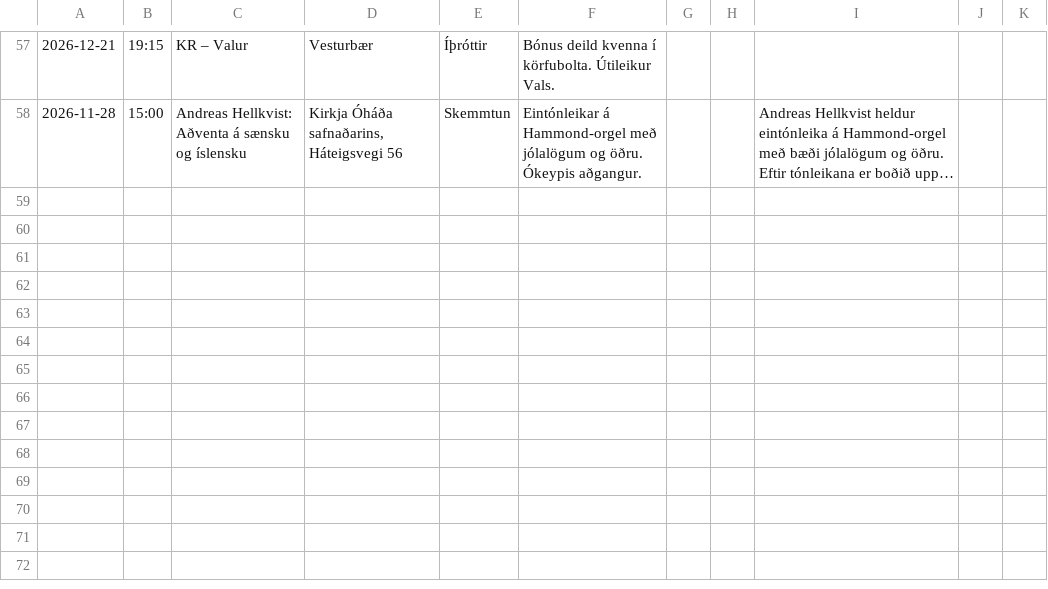
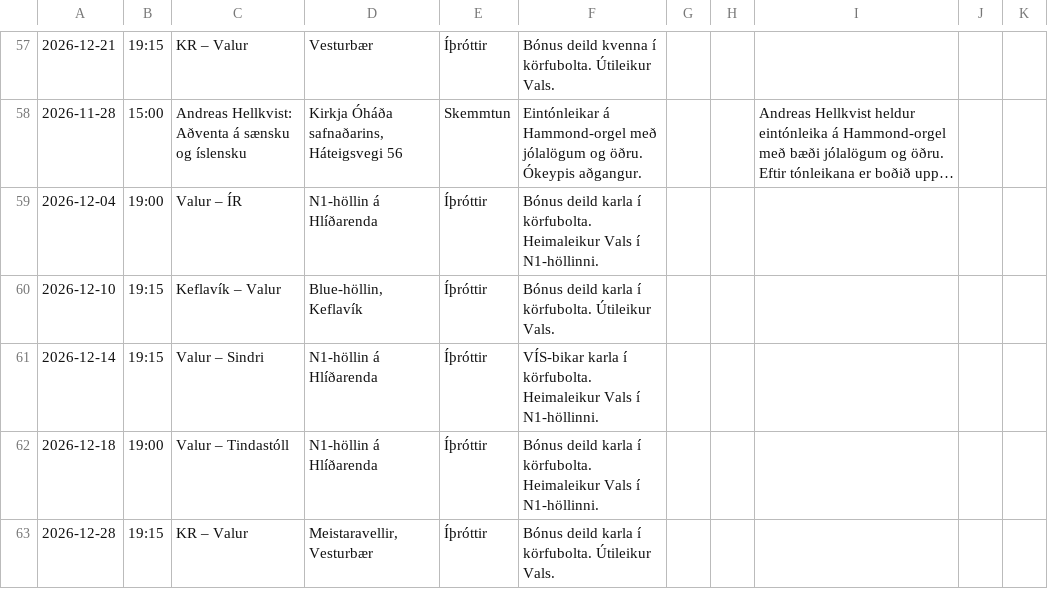
Before and after one commit to enzkrz/hlidaposturinn, a CSV file: data/events.csv, drawn as a sheet; only a part is shown, gaps mark what is left out; long unchanged cells end in …; the diff names each change by its address in the sheet, - before the commit and + after, or states it on an @@ line.

```diff
--- a/data/events.csv
+++ b/data/events.csv
+row 59: 2026-12-04 | 19:00 | Valur – ÍR | N1-höllin á Hlíðarenda | Íþróttir | Bónus deild karla í körfubolta. Heimaleikur Vals í N1-höllinni.
+row 60: 2026-12-10 | 19:15 | Keflavík – Valur | Blue-höllin, Keflavík | Íþróttir | Bónus deild karla í körfubolta. Útileikur Vals.
+row 61: 2026-12-14 | 19:15 | Valur – Sindri | N1-höllin á Hlíðarenda | Íþróttir | VÍS-bikar karla í körfubolta. Heimaleikur Vals í N1-höllinni.
+row 62: 2026-12-18 | 19:00 | Valur – Tindastóll | N1-höllin á Hlíðarenda | Íþróttir | Bónus deild karla í körfubolta. Heimaleikur Vals í N1-höllinni.
+row 63: 2026-12-28 | 19:15 | KR – Valur | Meistaravellir, Vesturbær | Íþróttir | Bónus deild karla í körfubolta. Útileikur Vals.
```
